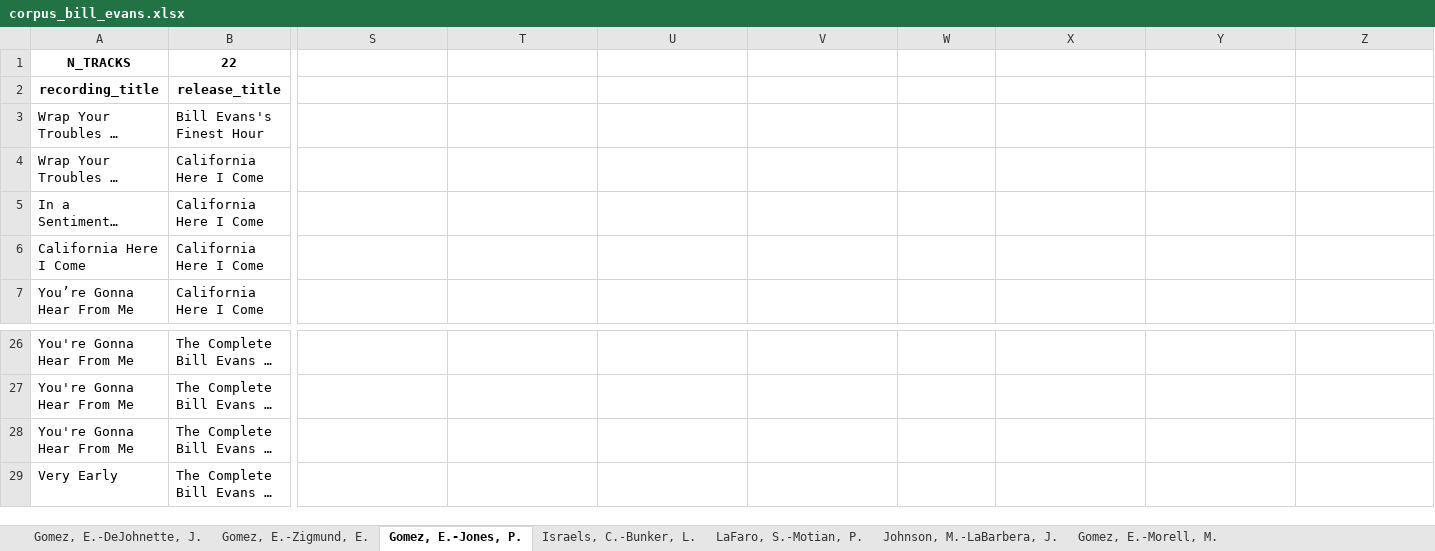
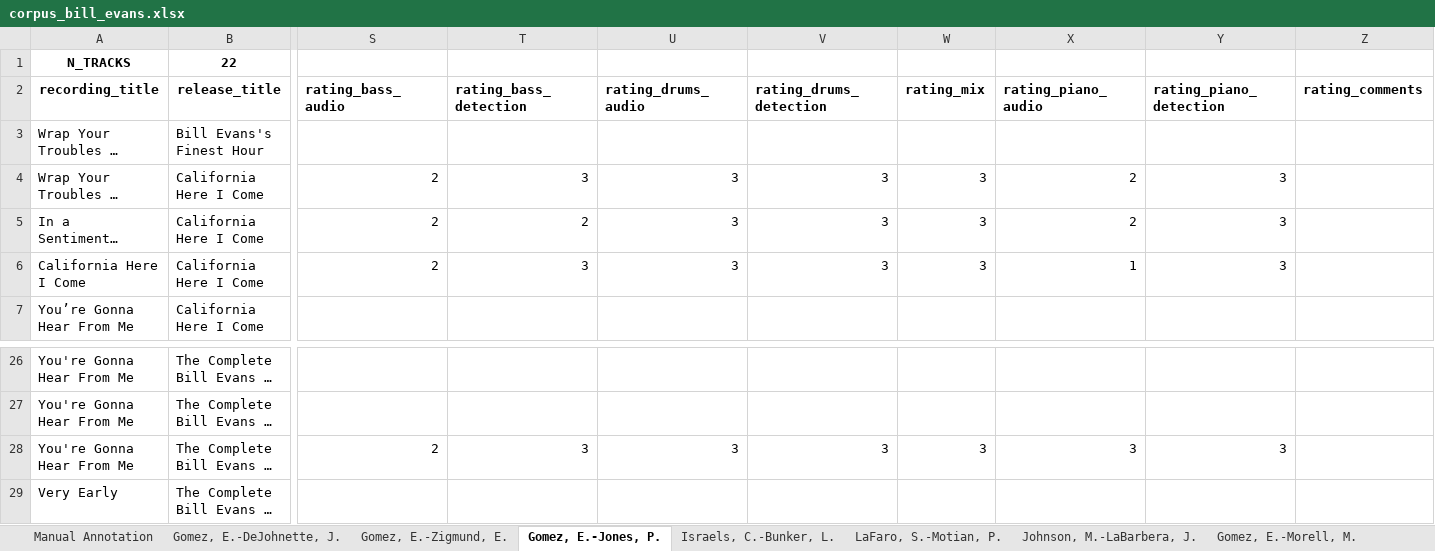
Before and after one commit to HuwCheston/Jazz-Trio-Database, an Excel workbook: references/corpus_bill_evans.xlsx, sheet Gomez, E.-Jones, P., drawn as a sheet; only a part is shown, gaps mark what is left out; long unchanged cells end in …; values as stored, in another font and other column widths than the file's, no borders; charts and pictures and conditional formats not drawn; the diff names each change by its address in the sheet, - before the commit and + after, or states it on an @@ line.

Commit message:
Updated corpus Excel files + loading code to include subjective ratings

```diff
--- a/references/corpus_bill_evans.xlsx (sheet Gomez, E.-Jones, P.)
+++ b/references/corpus_bill_evans.xlsx (sheet Gomez, E.-Jones, P.)
+sheet tab: Manual Annotation
-S2: (empty)
+S2: rating_bass_audio
-T2: (empty)
+T2: rating_bass_detection
-U2: (empty)
+U2: rating_drums_audio
-V2: (empty)
+V2: rating_drums_detection
-W2: (empty)
+W2: rating_mix
-X2: (empty)
+X2: rating_piano_audio
-Y2: (empty)
+Y2: rating_piano_detection
-Z2: (empty)
+Z2: rating_comments
-S4:S6 (rating_bass_audio): (empty)
+S4:S6 (rating_bass_audio): 2
-T4 (rating_bass_detection): (empty)
+T4 (rating_bass_detection): 3
-U4:U6 (rating_drums_audio): (empty)
+U4:U6 (rating_drums_audio): 3
-V4:V6 (rating_drums_detection): (empty)
+V4:V6 (rating_drums_detection): 3
-W4:W6 (rating_mix): (empty)
+W4:W6 (rating_mix): 3
-X4:X5 (rating_piano_audio): (empty)
+X4:X5 (rating_piano_audio): 2
-Y4:Y6 (rating_piano_detection): (empty)
+Y4:Y6 (rating_piano_detection): 3
-T5 (rating_bass_detection): (empty)
+T5 (rating_bass_detection): 2
-T6 (rating_bass_detection): (empty)
+T6 (rating_bass_detection): 3
-X6 (rating_piano_audio): (empty)
+X6 (rating_piano_audio): 1
-S28 (rating_bass_audio): (empty)
+S28 (rating_bass_audio): 2
-T28 (rating_bass_detection): (empty)
+T28 (rating_bass_detection): 3
-U28 (rating_drums_audio): (empty)
+U28 (rating_drums_audio): 3
-V28 (rating_drums_detection): (empty)
+V28 (rating_drums_detection): 3
-W28 (rating_mix): (empty)
+W28 (rating_mix): 3
-X28 (rating_piano_audio): (empty)
+X28 (rating_piano_audio): 3
-Y28 (rating_piano_detection): (empty)
+Y28 (rating_piano_detection): 3
```
Also changed, not shown: sheet Johnson, M.-LaBarbera, J., sheet Gomez, E.-Morell, M., sheet Israels, C.-Bunker, L., sheet Gomez, E.-DeJohnette, J., sheet Gomez, E.-Zigmund, E., sheet LaFaro, S.-Motian, P., charts or pictures, references/corpus_chronology.xlsx, 1 other file.
